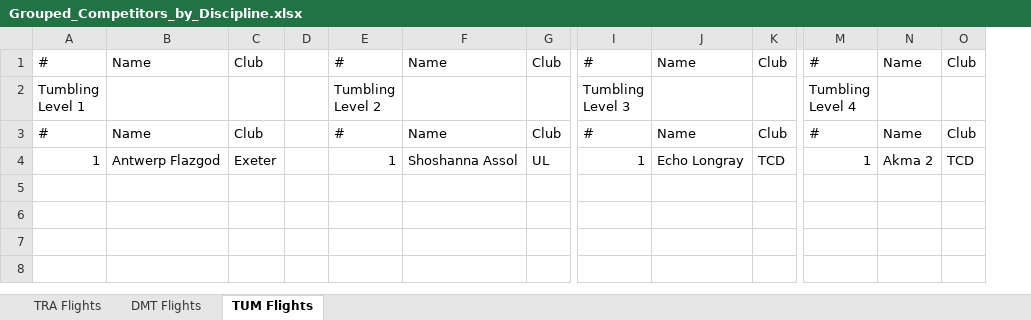
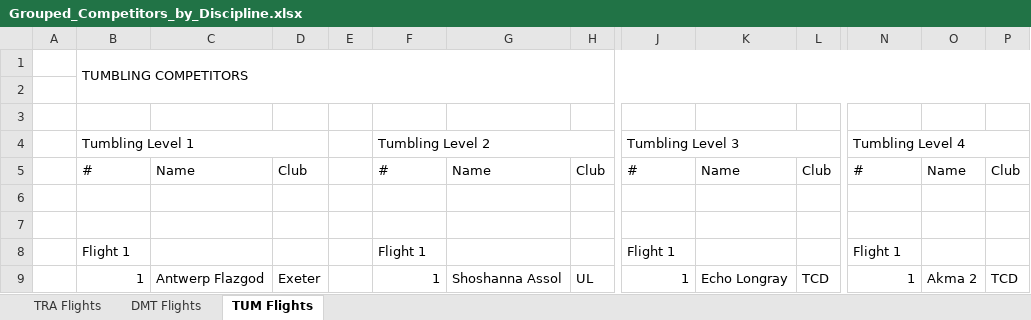
Before and after one commit to Matirgo/trampoline_competition_scheduler, an Excel workbook: data/Grouped_Competitors_by_Discipline.xlsx, sheet TUM Flights, drawn as a sheet; only a part is shown, gaps mark what is left out; values as stored, in another font and other column widths than the file's, no cell formats; addresses are those after the commit; rows hold the shown columns only; the diff names each change by its address in the sheet, - before the commit and + after, or states it on an @@ line.

Commit message:
Updated export to Excel code to neatly format competitors and split them into flights. More formatting adjustments are needed.

```diff
--- a/data/Grouped_Competitors_by_Discipline.xlsx (sheet TUM Flights)
+++ b/data/Grouped_Competitors_by_Discipline.xlsx (sheet TUM Flights)
+column A, empty
+row 1:  | TUMBLING COMPETITORS
-row 2: # | Name | Club |  | # | Name | Club | # | Name | Club | # | Name | Club
+row 2: (empty)
+row 3: (empty)
+B4:D4 merged
+F4:H4 merged
+J4:L4 merged
+N4:P4 merged
+row 6: (empty)
+row 7: (empty)
+row 8:  | Flight 1 |  |  |  | Flight 1 |  |  | Flight 1 |  |  | Flight 1
```
Also changed, not shown: sheet TRA Flights, sheet DMT Flights, cell formats, 4 other files.
